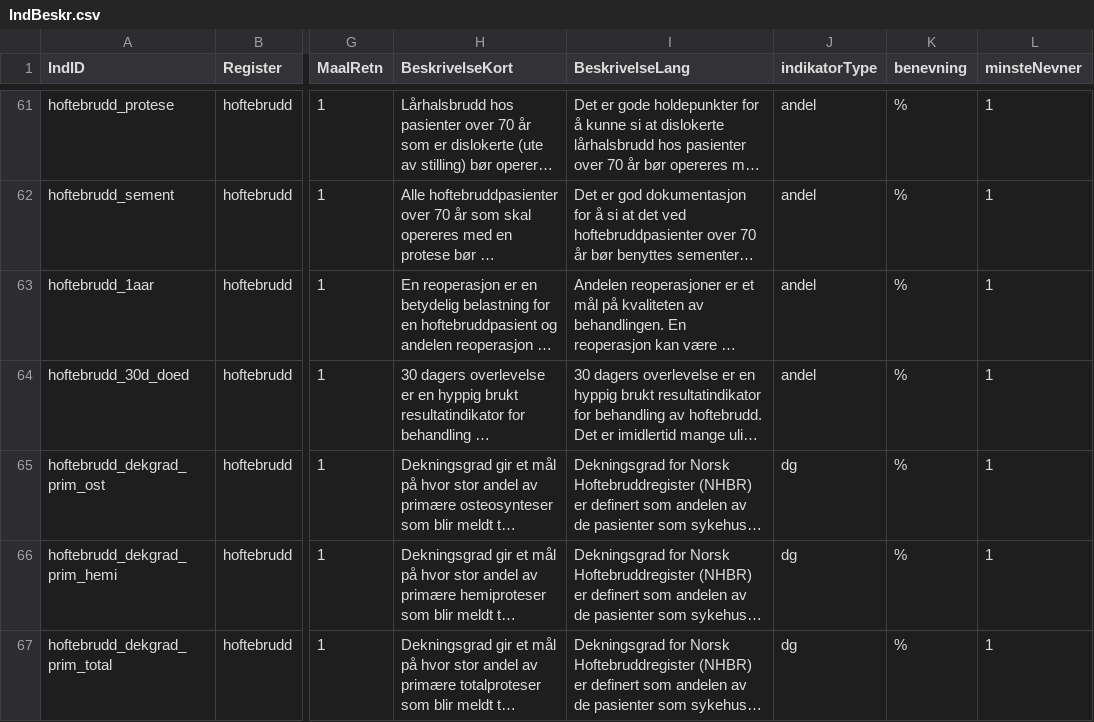
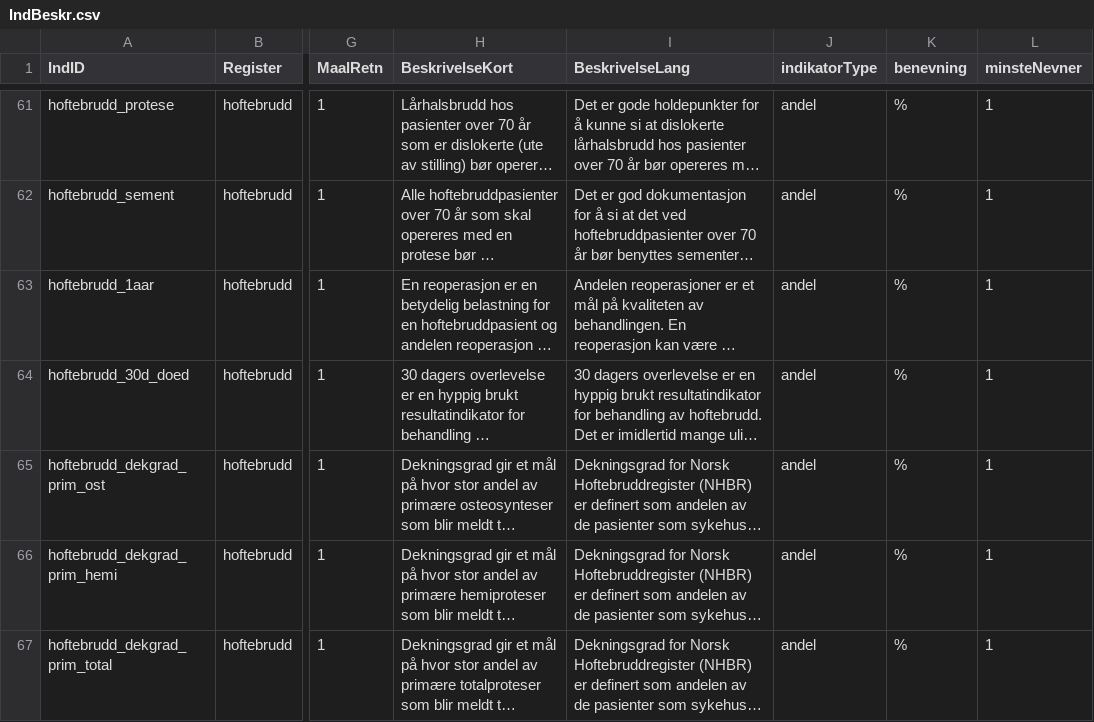
Before and after one commit to SKDE-Felles/qmongrdata, a CSV file: data-raw/IndBeskr.csv, drawn as a sheet; only a part is shown, gaps mark what is left out; long unchanged cells end in …; the diff covers the shown part only; the diff names each change by its address in the sheet, - before the commit and + after, or states it on an @@ line.

Commit message:
indikatorType "dg" > "andel"

```diff
--- a/data-raw/IndBeskr.csv
+++ b/data-raw/IndBeskr.csv
-J65:J67 (indikatorType): dg
+J65:J67 (indikatorType): andel
```
Also changed, not shown: 9 edited cells elsewhere in this file, 1 other file.
